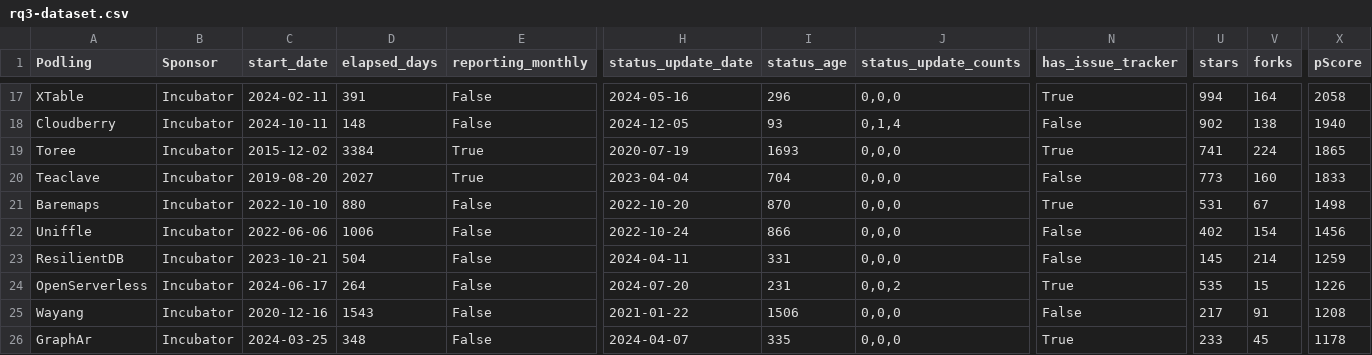
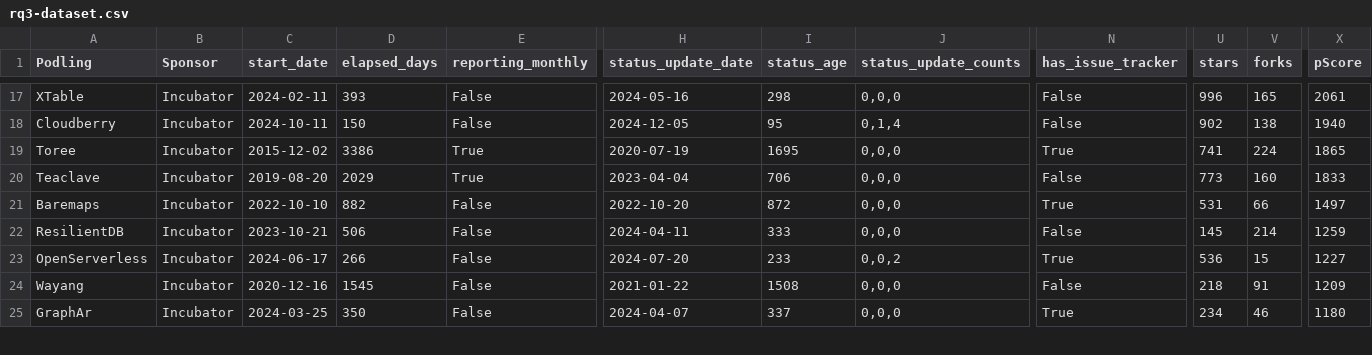
Before and after one commit to haseebshaik00/SEProject-Team4-The-Popularity-Paradigm, a CSV file: rq3-dataset.csv, drawn as a sheet; only a part is shown, gaps mark what is left out; removed rows and columns are numbered as before the commit, all else as after; rows hold the shown columns only; the diff covers the shown part only; the diff names each change by its address in the sheet, - before the commit and + after, or states it on an @@ line.

```diff
--- a/rq3-dataset.csv
+++ b/rq3-dataset.csv
-D17 (elapsed_days): 391
+D17 (elapsed_days): 393
-I17 (status_age): 296
+I17 (status_age): 298
-N17 (has_issue_tracker): True
+N17 (has_issue_tracker): False
-U17 (stars): 994
+U17 (stars): 996
-V17 (forks): 164
+V17 (forks): 165
-X17 (pScore): 2058
+X17 (pScore): 2061
-D18 (elapsed_days): 148
+D18 (elapsed_days): 150
-I18 (status_age): 93
+I18 (status_age): 95
-D19 (elapsed_days): 3384
+D19 (elapsed_days): 3386
-I19 (status_age): 1693
+I19 (status_age): 1695
-D20 (elapsed_days): 2027
+D20 (elapsed_days): 2029
-I20 (status_age): 704
+I20 (status_age): 706
-D21 (elapsed_days): 880
+D21 (elapsed_days): 882
-I21 (status_age): 870
+I21 (status_age): 872
-V21 (forks): 67
+V21 (forks): 66
-X21 (pScore): 1498
+X21 (pScore): 1497
-row 22: Uniffle | Incubator | 2022-06-06 | 1006 | False | 2022-10-24 | 866 | 0,0,0 | False | 402 | 154 | 1456
-D22 (elapsed_days): 504
+D22 (elapsed_days): 506
-I22 (status_age): 331
+I22 (status_age): 333
-D23 (elapsed_days): 264
+D23 (elapsed_days): 266
-I23 (status_age): 231
+I23 (status_age): 233
-U23 (stars): 535
+U23 (stars): 536
-X23 (pScore): 1226
+X23 (pScore): 1227
-D24 (elapsed_days): 1543
+D24 (elapsed_days): 1545
-I24 (status_age): 1506
+I24 (status_age): 1508
-U24 (stars): 217
+U24 (stars): 218
-X24 (pScore): 1208
+X24 (pScore): 1209
-D25 (elapsed_days): 348
+D25 (elapsed_days): 350
-I25 (status_age): 335
+I25 (status_age): 337
-U25 (stars): 233
+U25 (stars): 234
-V25 (forks): 45
+V25 (forks): 46
-X25 (pScore): 1178
+X25 (pScore): 1180
```
Also changed, not shown: 79 edited cells elsewhere in this file, 5 other files.
